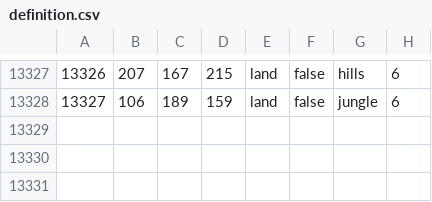
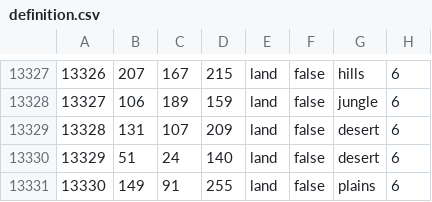
Before and after one commit to greenbueller/lef-legacy-of-48, a CSV file: map/definition.csv, drawn as a sheet; only a part is shown, gaps mark what is left out.

```diff
--- a/map/definition.csv
+++ b/map/definition.csv
@@ -13328 +13328,4 @@
 13327;106;189;159;land;false;jungle;6
+13328;131;107;209;land;false;desert;6
+13329;51;24;140;land;false;desert;6
+13330;149;91;255;land;false;plains;6
```
Also changed, not shown: 59 other files.
